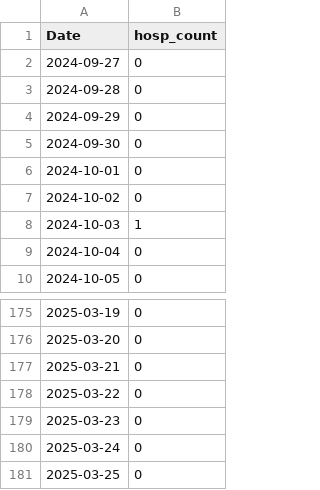
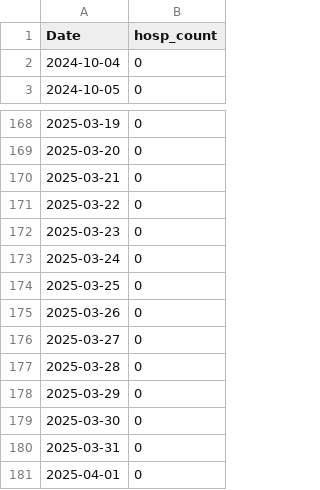
Before and after one commit to h-hedman/scph, a CSV file: covid-19/output-data/hospitalizations_6mo_prior.csv, drawn as a sheet; only a part is shown, gaps mark what is left out.

Commit message:
Add files via upload

```diff
--- a/covid-19/output-data/hospitalizations_6mo_prior.csv
+++ b/covid-19/output-data/hospitalizations_6mo_prior.csv
@@ -1,9 +1,2 @@
 "Date","hosp_count"
-2024-09-27,0
-2024-09-28,0
-2024-09-29,0
-2024-09-30,0
-2024-10-01,0
-2024-10-02,0
-2024-10-03,1
 2024-10-04,0
@@ -181 +174,8 @@
 2025-03-25,0
+2025-03-26,0
+2025-03-27,0
+2025-03-28,0
+2025-03-29,0
+2025-03-30,0
+2025-03-31,0
+2025-04-01,0
```
